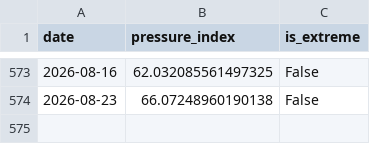
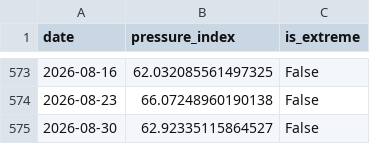
Before and after one commit to YS2026-AI/liquidity-pressure-index, a CSV file: data/pressure_index_data.csv, drawn as a sheet; only a part is shown, gaps mark what is left out; the diff names each change by its address in the sheet, - before the commit and + after, or states it on an @@ line.

```diff
--- a/data/pressure_index_data.csv
+++ b/data/pressure_index_data.csv
+row 575: 2026-08-30 | 62.92335115864527 | False
```
Also changed, not shown: 6 other files.
